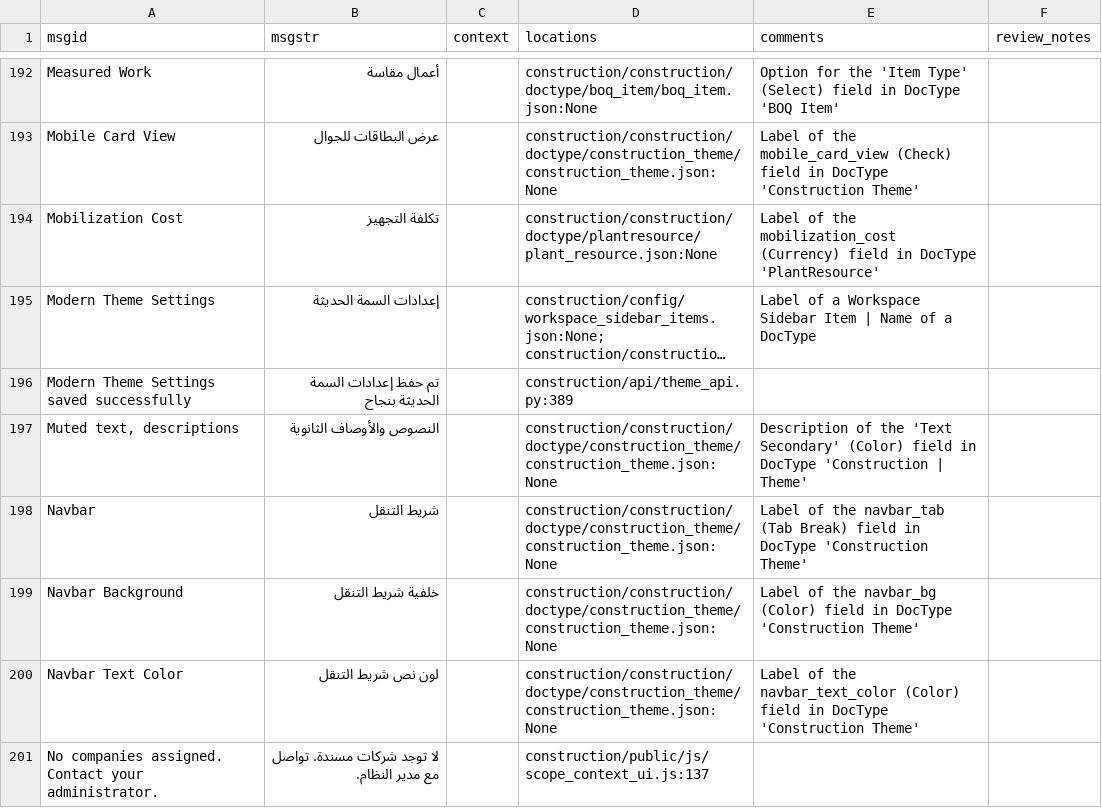
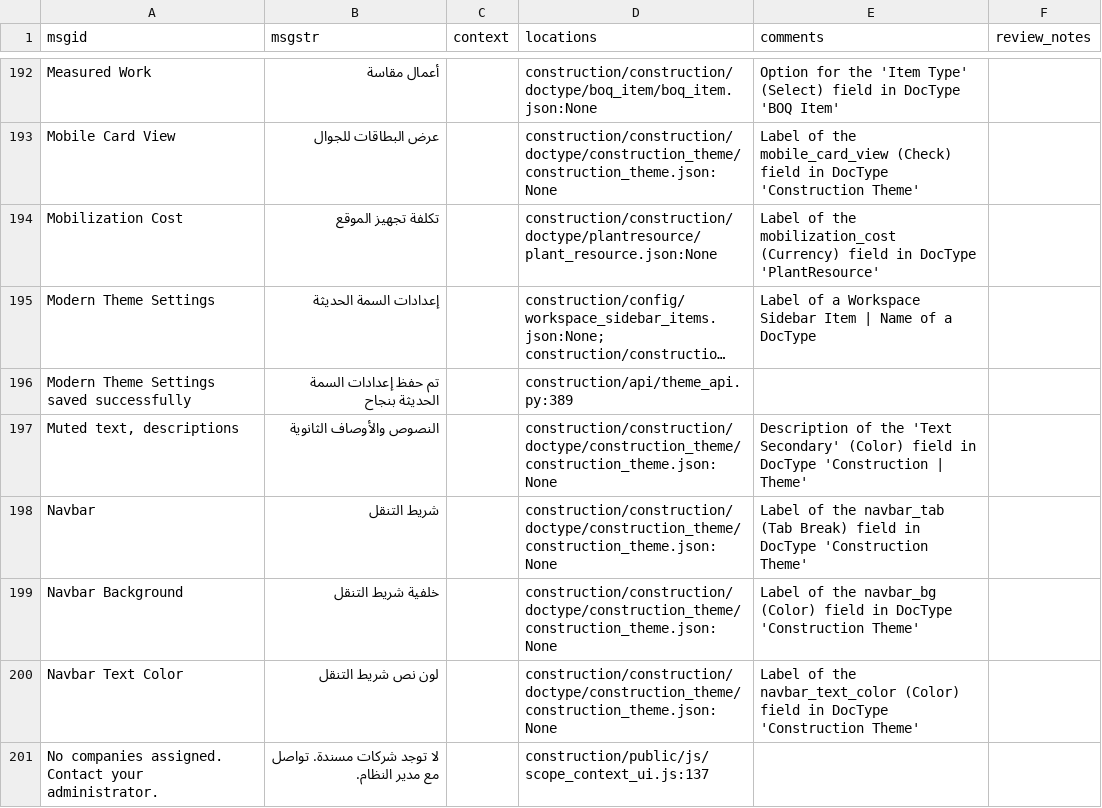
Before and after one commit to MohamedElrefae/constructionerp, a CSV file: docs/arabic_po_review.csv, drawn as a sheet; only a part is shown, gaps mark what is left out; long unchanged cells end in …; the diff names each change by its address in the sheet, - before the commit and + after, or states it on an @@ line.

```diff
--- a/docs/arabic_po_review.csv
+++ b/docs/arabic_po_review.csv
-B194 (msgstr): تكلفة التجهيز
+B194 (msgstr): تكلفة تجهيز الموقع
```
Also changed, not shown: docs/arabic_db_translation_review.csv, docs/erpnext_ar_missing_review_filled.csv, 19 other files.
